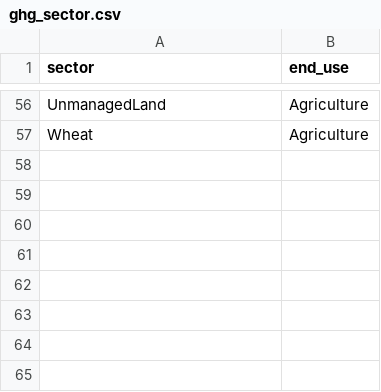
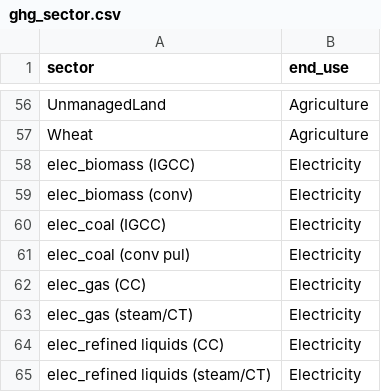
Before and after one commit to JGCRI/gcamrpt, a CSV file: data-raw/ghg_sector.csv, drawn as a sheet; only a part is shown, gaps mark what is left out.

```diff
--- a/data-raw/ghg_sector.csv
+++ b/data-raw/ghg_sector.csv
@@ -57 +57,9 @@ UnmanagedLand,Agriculture
 Wheat,Agriculture
+elec_biomass (IGCC),Electricity
+elec_biomass (conv),Electricity
+elec_coal (IGCC),Electricity
+elec_coal (conv pul),Electricity
+elec_gas (CC),Electricity
+elec_gas (steam/CT),Electricity
+elec_refined liquids (CC),Electricity
+elec_refined liquids (steam/CT),Electricity
```
Also changed, not shown: 6 other files.
